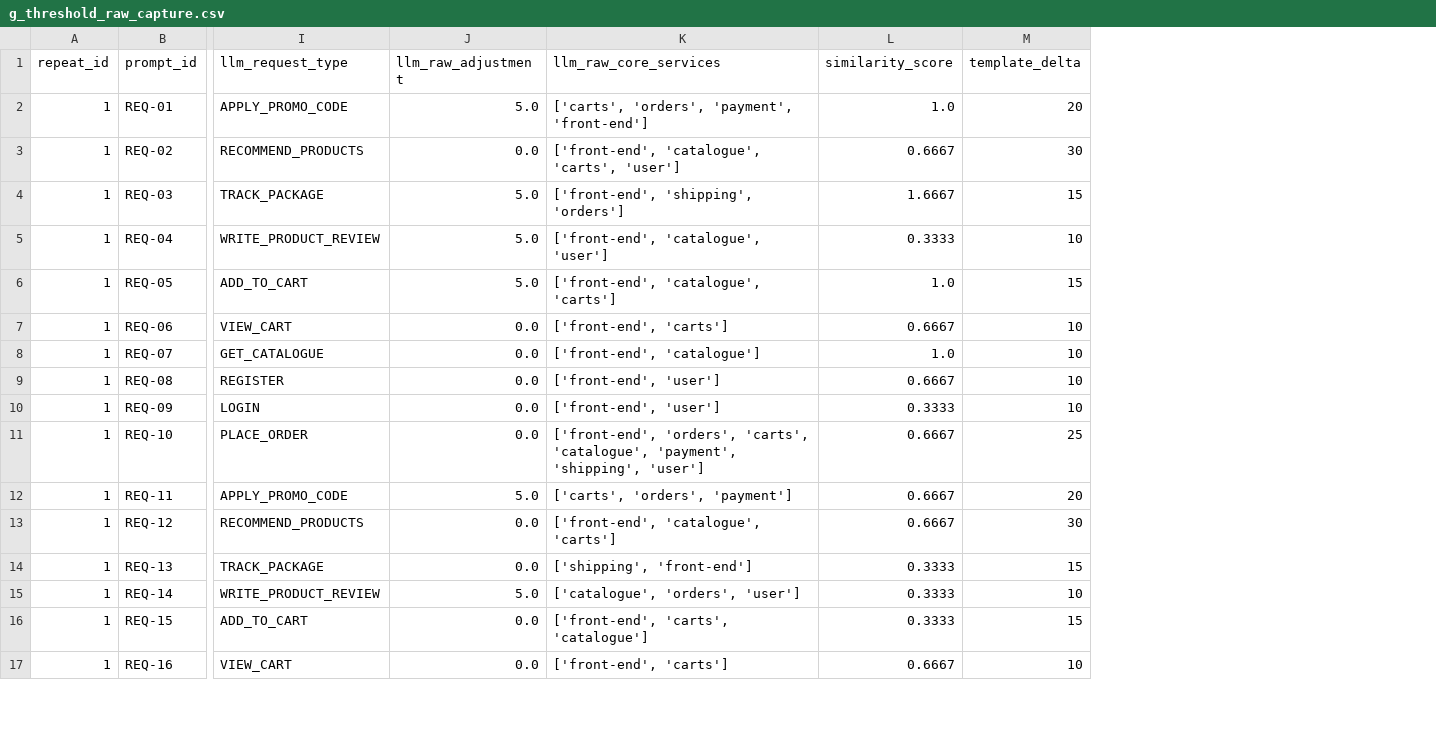
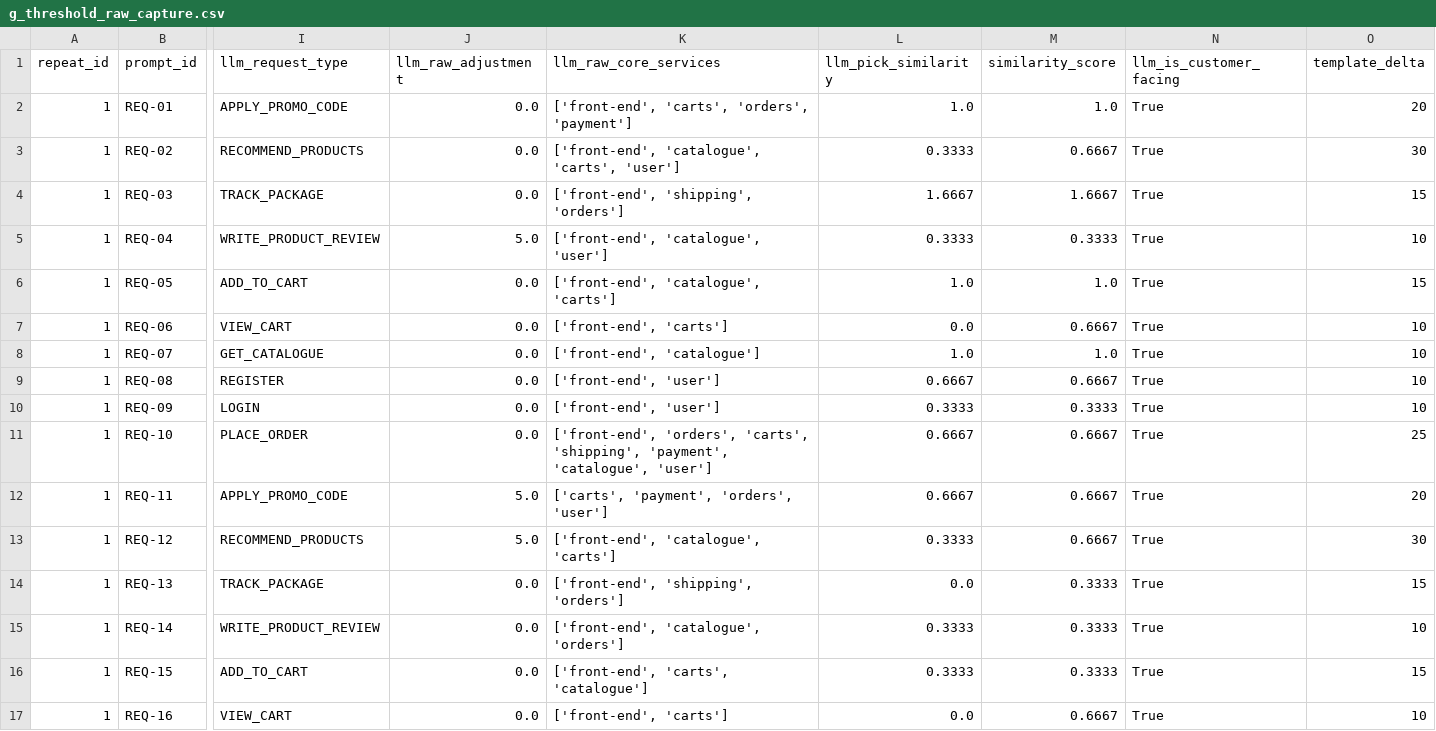
Before and after one commit to kkyaha/NCKH, a CSV file: data/processed/scm_results/g_threshold_raw_capture.csv, drawn as a sheet; only a part is shown, gaps mark what is left out; the diff covers the shown part only; the diff names each change by its address in the sheet, - before the commit and + after, or states it on an @@ line.

Commit message:
feat: add fixed inverse-variance A/B model fusion and scope gate conformal calibration for SCM results

```diff
--- a/data/processed/scm_results/g_threshold_raw_capture.csv
+++ b/data/processed/scm_results/g_threshold_raw_capture.csv
+column L (llm_pick_similarity), rows 2-17: 1.0 | 0.3333 | 1.6667 | 0.3333 | 1.0 | 0.0 | 1.0 | 0.6667 | 0.3333 | 0.6667 | 0.6667 | 0.3333 | 0.0 | 0.3333 | 0.3333 | 0.0
+column N (llm_is_customer_facing), rows 2-17: all True
-J2 (llm_raw_adjustment): 5.0
+J2 (llm_raw_adjustment): 0.0
-K2 (llm_raw_core_services): ['carts', 'orders', 'payment', 'front-end']
+K2 (llm_raw_core_services): ['front-end', 'carts', 'orders', 'payment']
-J4 (llm_raw_adjustment): 5.0
+J4 (llm_raw_adjustment): 0.0
-J6 (llm_raw_adjustment): 5.0
+J6 (llm_raw_adjustment): 0.0
-K11 (llm_raw_core_services): …'orders', 'carts', 'catalogue', 'payment', 'shipping', 'user']
+K11 (llm_raw_core_services): …'orders', 'carts', 'shipping', 'payment', 'catalogue', 'user']
-K12 (llm_raw_core_services): ['carts', 'orders', 'payment']
+K12 (llm_raw_core_services): ['carts', 'payment', 'orders', 'user']
-J13 (llm_raw_adjustment): 0.0
+J13 (llm_raw_adjustment): 5.0
-K14 (llm_raw_core_services): ['shipping', 'front-end']
+K14 (llm_raw_core_services): ['front-end', 'shipping', 'orders']
-J15 (llm_raw_adjustment): 5.0
+J15 (llm_raw_adjustment): 0.0
-K15 (llm_raw_core_services): ['catalogue', 'orders', 'user']
+K15 (llm_raw_core_services): ['front-end', 'catalogue', 'orders']
```
Also changed, not shown: 49 edited cells elsewhere in this file, data/processed/scm_results/g_threshold_sensitivity.csv, 27 other files.
